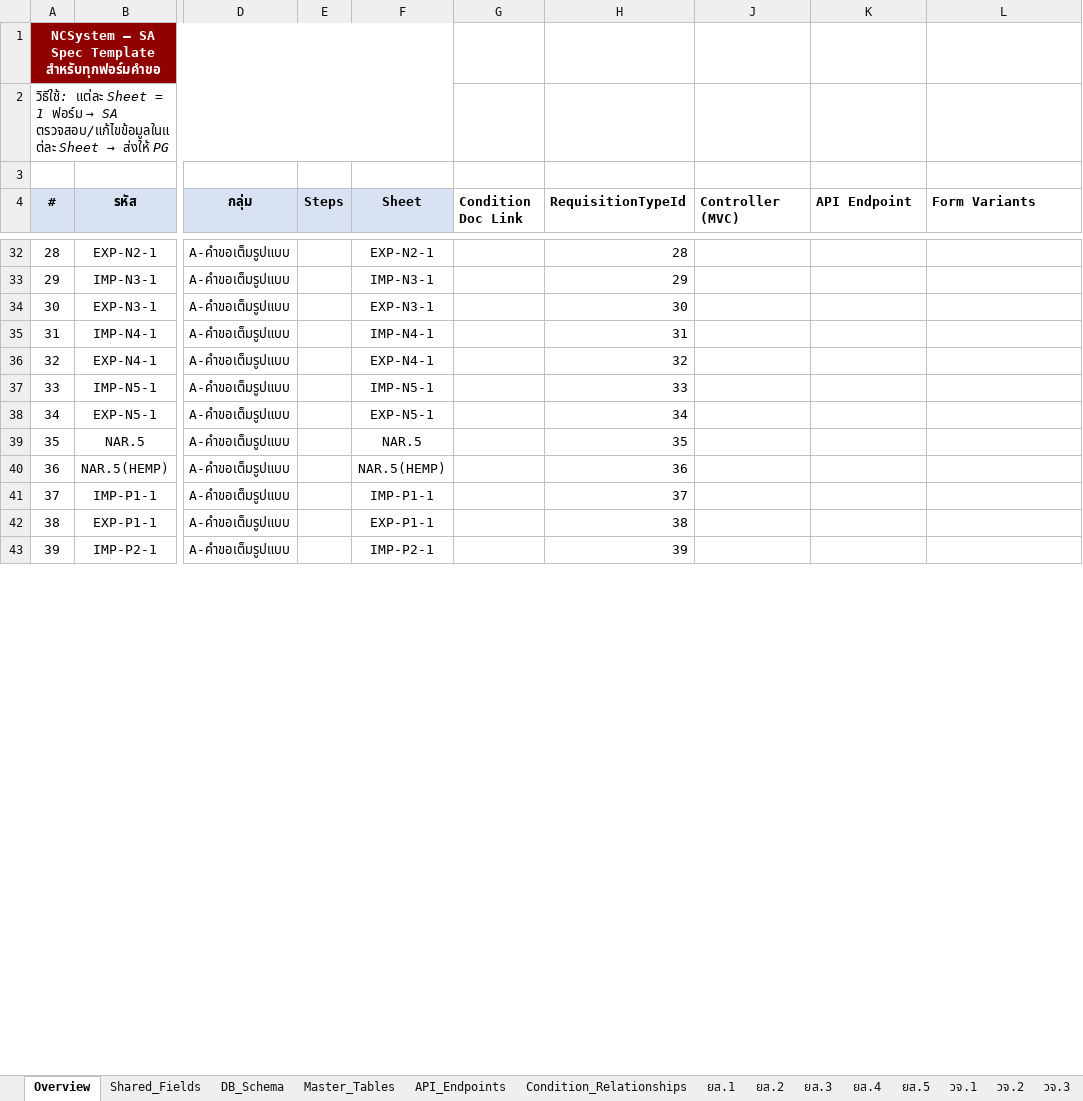
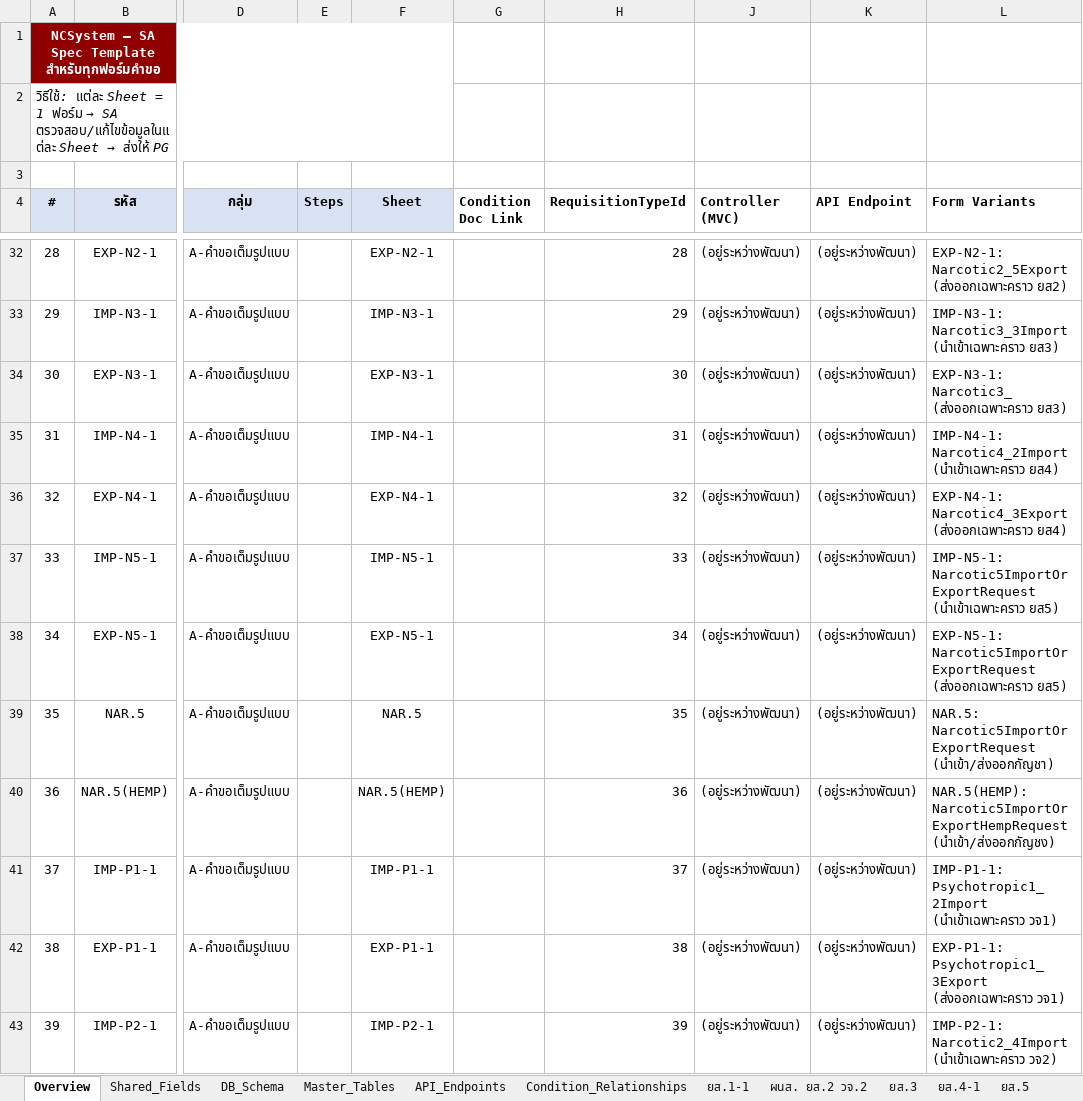
Before and after one commit to devappintouch01/NCSYSTEM_DOC, an Excel workbook: Spec/SA_Spec_Template_v2_rev1.1_AI.xlsx, sheet Overview, drawn as a sheet; only a part is shown, gaps mark what is left out; values as stored, in another font and other column widths than the file's, no borders; the diff covers the shown part only; the diff names each change by its address in the sheet, - before the commit and + after, or states it on an @@ line.

```diff
--- a/Spec/SA_Spec_Template_v2_rev1.1_AI.xlsx (sheet Overview)
+++ b/Spec/SA_Spec_Template_v2_rev1.1_AI.xlsx (sheet Overview)
-sheet tab: ยส.1
+sheet tab: ยส.1-1
-sheet tab: ยส.2
+sheet tab: ผนส. ยส.2 วจ.2
-sheet tab: ยส.4
+sheet tab: ยส.4-1
-J32:J43 (Controller (MVC)): (empty)
+J32:J43 (Controller (MVC)): (อยู่ระหว่างพัฒนา)
-K32:K43 (API Endpoint): (empty)
+K32:K43 (API Endpoint): (อยู่ระหว่างพัฒนา)
-L32 (Form Variants): (empty)
+L32 (Form Variants): EXP-N2-1: Narcotic2_5Export (ส่งออกเฉพาะคราว ยส2)
-L33 (Form Variants): (empty)
+L33 (Form Variants): IMP-N3-1: Narcotic3_3Import (นำเข้าเฉพาะคราว ยส3)
-L34 (Form Variants): (empty)
+L34 (Form Variants): EXP-N3-1: Narcotic3_ (ส่งออกเฉพาะคราว ยส3)
-L35 (Form Variants): (empty)
+L35 (Form Variants): IMP-N4-1: Narcotic4_2Import (นำเข้าเฉพาะคราว ยส4)
-L36 (Form Variants): (empty)
+L36 (Form Variants): EXP-N4-1: Narcotic4_3Export (ส่งออกเฉพาะคราว ยส4)
-L37 (Form Variants): (empty)
+L37 (Form Variants): IMP-N5-1: Narcotic5ImportOrExportRequest (นำเข้าเฉพาะคราว ยส5)
-L38 (Form Variants): (empty)
+L38 (Form Variants): EXP-N5-1: Narcotic5ImportOrExportRequest (ส่งออกเฉพาะคราว ยส5)
-L39 (Form Variants): (empty)
+L39 (Form Variants): NAR.5: Narcotic5ImportOrExportRequest (นำเข้า/ส่งออกกัญชา)
-L40 (Form Variants): (empty)
+L40 (Form Variants): NAR.5(HEMP): Narcotic5ImportOrExportHempRequest (นำเข้า/ส่งออกกัญชง)
-L41 (Form Variants): (empty)
+L41 (Form Variants): IMP-P1-1: Psychotropic1_2Import (นำเข้าเฉพาะคราว วจ1)
-L42 (Form Variants): (empty)
+L42 (Form Variants): EXP-P1-1: Psychotropic1_3Export (ส่งออกเฉพาะคราว วจ1)
-L43 (Form Variants): (empty)
+L43 (Form Variants): IMP-P2-1: Narcotic2_4Import (นำเข้าเฉพาะคราว วจ2)
```
Also changed, not shown: 123 edited cells elsewhere in this sheet, sheet ผนส. ยส.2 วจ.2, sheet ยส.1-1, sheet ยส.4-1, other sheet tabs, 2 other files.
